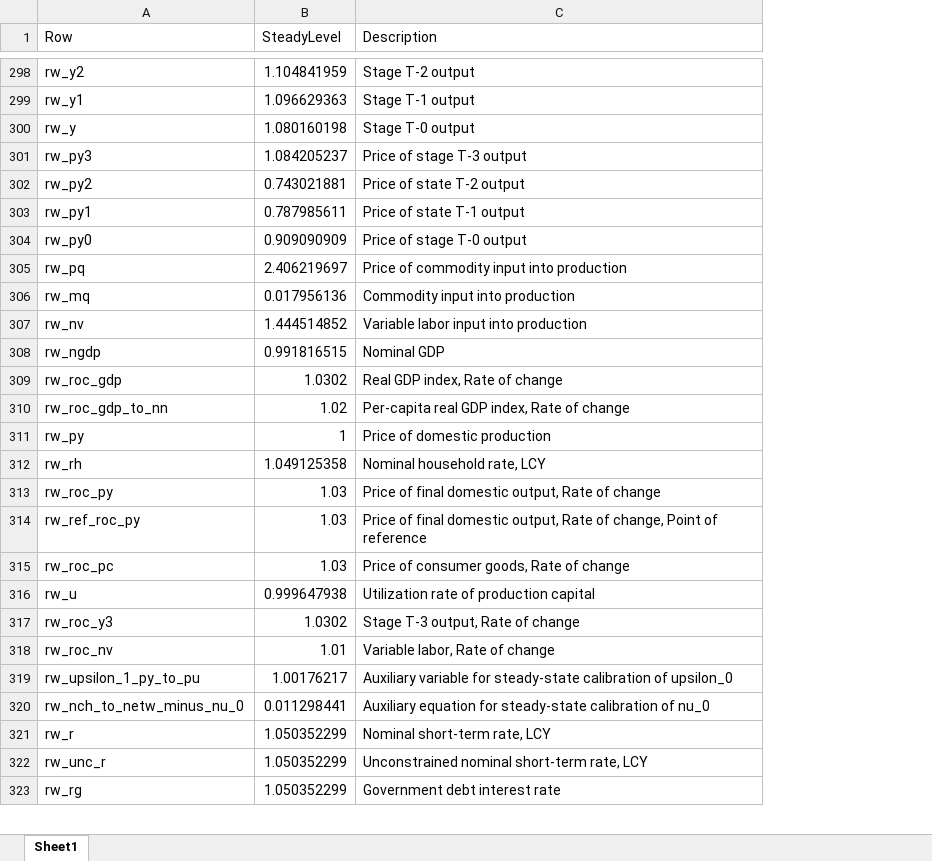
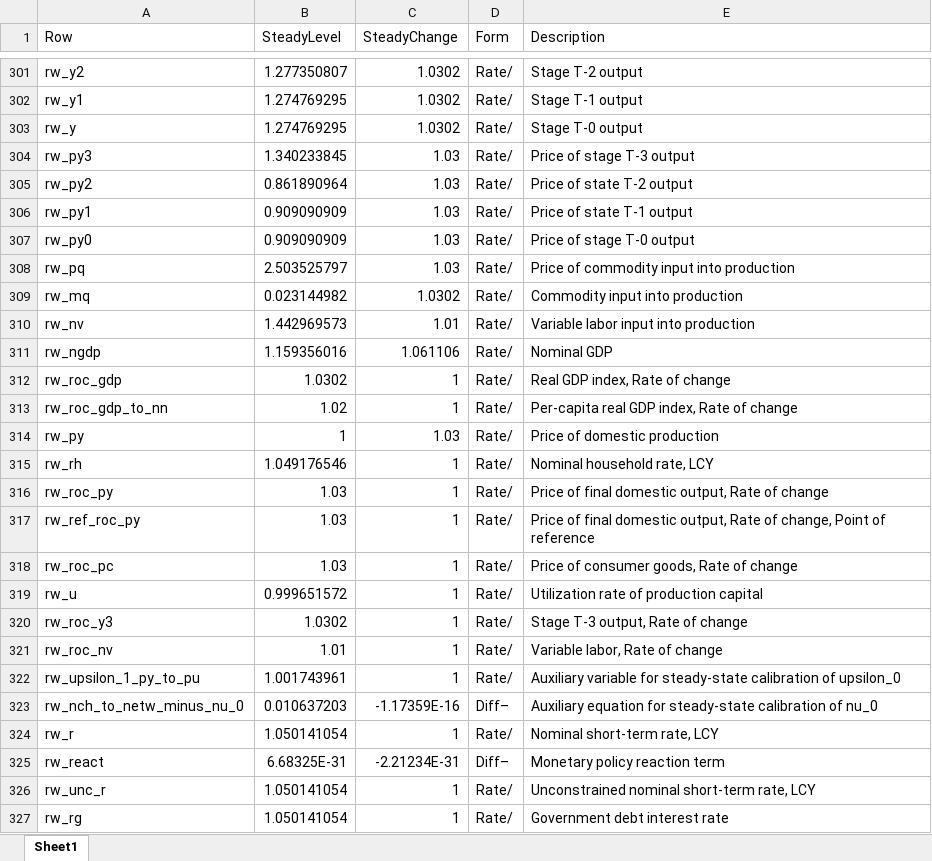
Before and after one commit to igpmn/gees, an Excel workbook: +model/+global4A/steady.xlsx, sheet Sheet1, drawn as a sheet; only a part is shown, gaps mark what is left out; values as stored, in another font and other column widths than the file's, no borders; addresses are those after the commit; the diff covers the shown part only; the diff names each change by its address in the sheet, - before the commit and + after, or states it on an @@ line.

```diff
--- a/+model/+global4A/steady.xlsx (sheet Sheet1)
+++ b/+model/+global4A/steady.xlsx (sheet Sheet1)
+column C (SteadyChange), rows 301-324: 1.0302 | 1.0302 | 1.0302 | 1.03 | 1.03 | 1.03 | 1.03 | 1.03 | 1.0302 | 1.01 | 1.061106 | 1 | 1 | 1.03 | 1 | 1 | 1 | 1 | 1 | 1 | 1 | 1 | -1.17359E-16 | 1; rows 326-327: 1 | 1
+column D (Form), rows 301-324: Rate/ | Rate/ | Rate/ | Rate/ | Rate/ | Rate/ | Rate/ | Rate/ | Rate/ | Rate/ | Rate/ | Rate/ | Rate/ | Rate/ | Rate/ | Rate/ | Rate/ | Rate/ | Rate/ | Rate/ | Rate/ | Rate/ | Diff– | Rate/; rows 326-327: Rate/ | Rate/
-B301 (SteadyLevel): 1.104841959
+B301 (SteadyLevel): 1.277350807
-B302 (SteadyLevel): 1.096629363
+B302 (SteadyLevel): 1.274769295
-B303 (SteadyLevel): 1.080160198
+B303 (SteadyLevel): 1.274769295
-B304 (SteadyLevel): 1.084205237
+B304 (SteadyLevel): 1.340233845
-B305 (SteadyLevel): 0.743021881
+B305 (SteadyLevel): 0.861890964
-B306 (SteadyLevel): 0.787985611
+B306 (SteadyLevel): 0.909090909
-B308 (SteadyLevel): 2.406219697
+B308 (SteadyLevel): 2.503525797
-B309 (SteadyLevel): 0.017956136
+B309 (SteadyLevel): 0.023144982
-B310 (SteadyLevel): 1.444514852
+B310 (SteadyLevel): 1.442969573
-B311 (SteadyLevel): 0.991816515
+B311 (SteadyLevel): 1.159356016
-B315 (SteadyLevel): 1.049125358
+B315 (SteadyLevel): 1.049176546
-B319 (SteadyLevel): 0.999647938
+B319 (SteadyLevel): 0.999651572
-B322 (SteadyLevel): 1.00176217
+B322 (SteadyLevel): 1.001743961
-B323 (SteadyLevel): 0.011298441
+B323 (SteadyLevel): 0.010637203
-B324 (SteadyLevel): 1.050352299
+B324 (SteadyLevel): 1.050141054
+row 325: rw_react | 6.68325E-31 | -2.21234E-31 | Diff– | Monetary policy reaction term
-B326:B327 (SteadyLevel): 1.050352299
+B326:B327 (SteadyLevel): 1.050141054
```
Also changed, not shown: 36 added rows, 26 removed rows, 28 moved rows and 288 edited cells elsewhere in this sheet, +model/+autarky/steady.xlsx, +model/+symmetric2A/steady.xlsx, 19 other files.
